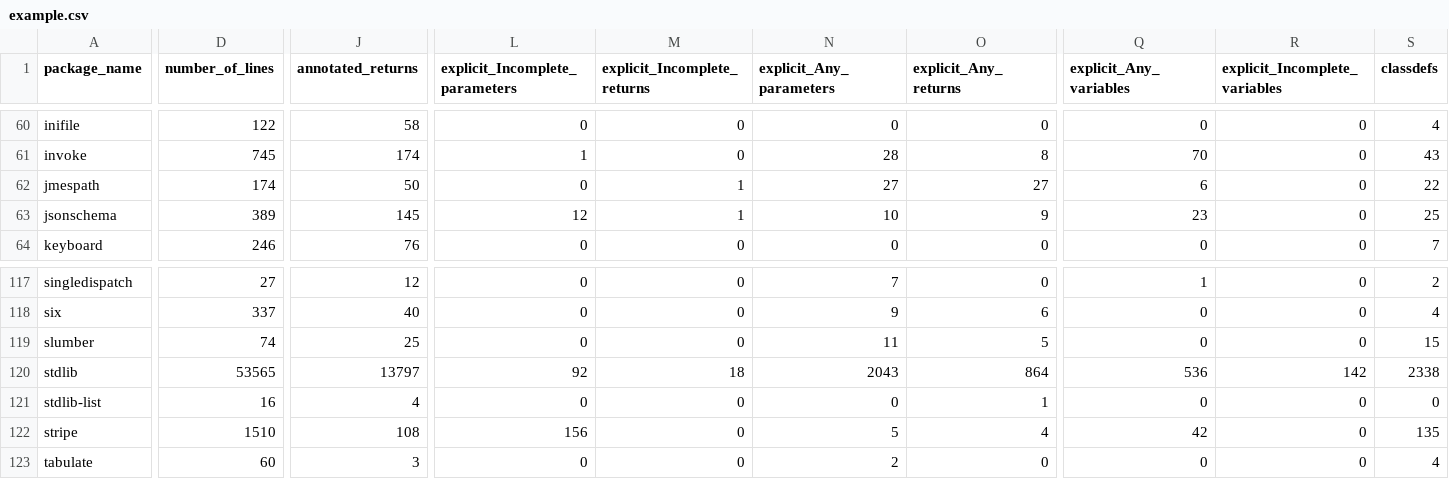
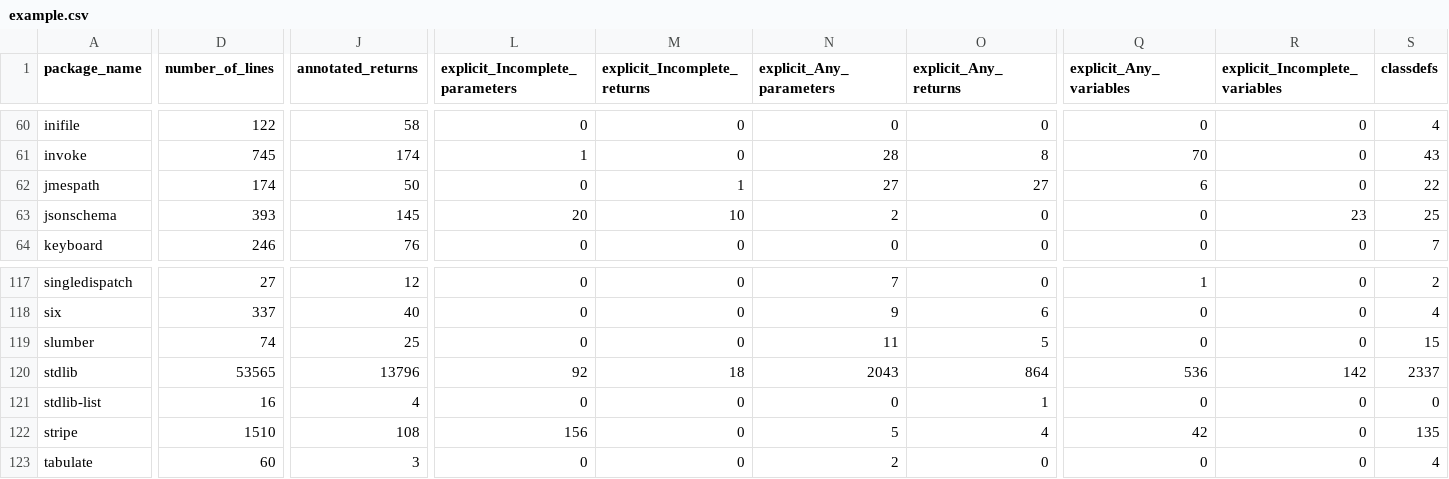
Before and after one commit to AlexWaygood/typeshed-stats, a CSV file: examples/example.csv, drawn as a sheet; only a part is shown, gaps mark what is left out; the diff names each change by its address in the sheet, - before the commit and + after, or states it on an @@ line.

Commit message:
👷 Automated regeneration of examples and docs

```diff
--- a/examples/example.csv
+++ b/examples/example.csv
-D63 (number_of_lines): 389
+D63 (number_of_lines): 393
-L63 (explicit_Incomplete_parameters): 12
+L63 (explicit_Incomplete_parameters): 20
-M63 (explicit_Incomplete_returns): 1
+M63 (explicit_Incomplete_returns): 10
-N63 (explicit_Any_parameters): 10
+N63 (explicit_Any_parameters): 2
-O63 (explicit_Any_returns): 9
+O63 (explicit_Any_returns): 0
-Q63 (explicit_Any_variables): 23
+Q63 (explicit_Any_variables): 0
-R63 (explicit_Incomplete_variables): 0
+R63 (explicit_Incomplete_variables): 23
-J120 (annotated_returns): 13797
+J120 (annotated_returns): 13796
-S120 (classdefs): 2338
+S120 (classdefs): 2337
```
Also changed, not shown: 2 other files.
